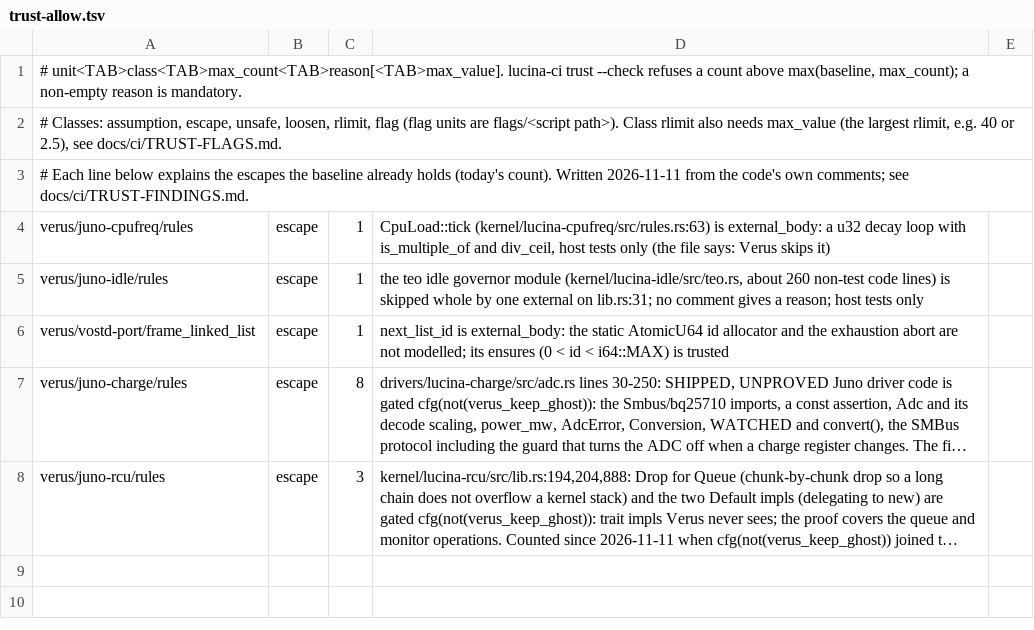
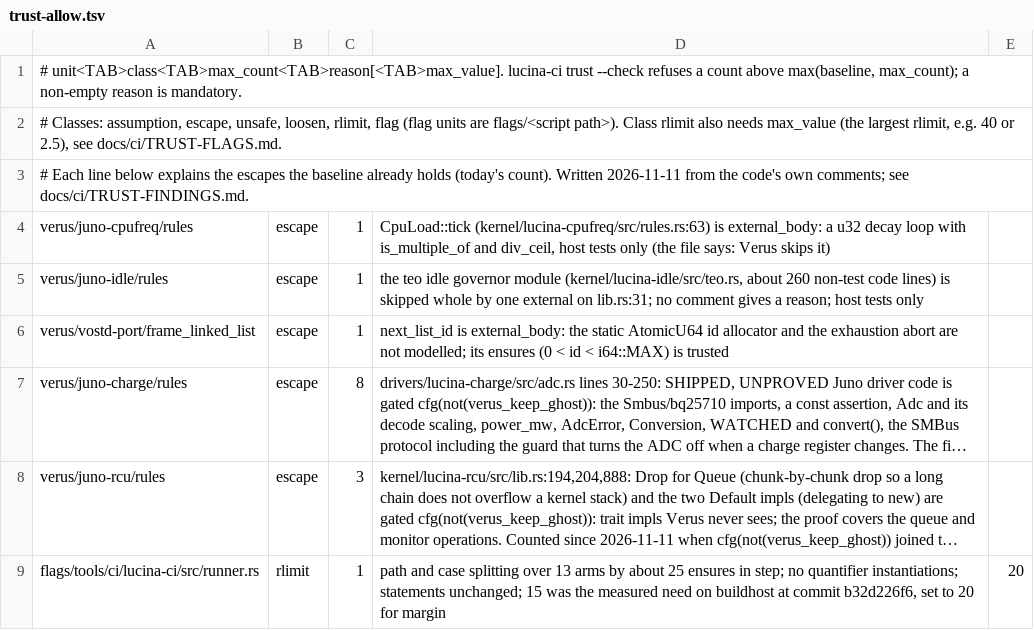
Before and after one commit to gvitolocs/lucina, a TSV file: tools/ci/trust-allow.tsv, drawn as a sheet; long unchanged cells end in …; the diff names each change by its address in the sheet, - before the commit and + after, or states it on an @@ line.

Commit message:
Sync from LucinaOS main fbe9c61a0

```diff
--- a/tools/ci/trust-allow.tsv
+++ b/tools/ci/trust-allow.tsv
+row 9: flags/tools/ci/lucina-ci/src/runner.rs | rlimit | 1 | path and case splitting over 13 arms by about 25 ensures in step; no quantifier instantiations; statements unchanged; 15 was the measured need on buildhost at commit b32d226f6, set to 20 for margin | 20
```
Also changed, not shown: tools/ci/trust-baseline.tsv, 3 other files.
